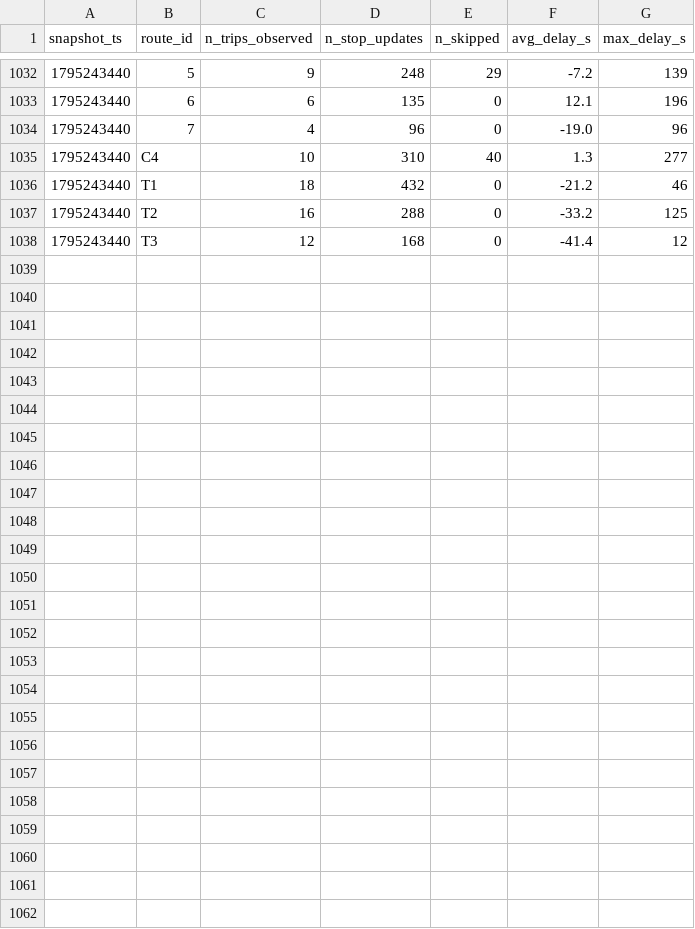
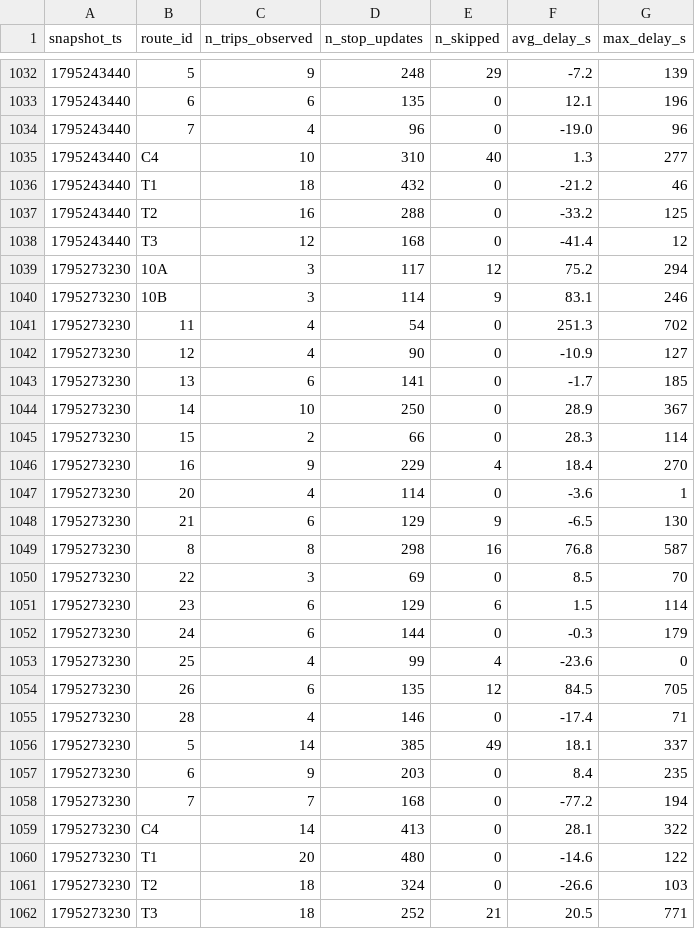
Before and after one commit to mayahamdy/smart-mobility-lemans, a CSV file: data/history/route_delays_2026-11.csv, drawn as a sheet; only a part is shown, gaps mark what is left out.

```diff
--- a/data/history/route_delays_2026-11.csv
+++ b/data/history/route_delays_2026-11.csv
@@ -1038 +1038,25 @@ snapshot_ts,route_id,n_trips_observed,n_stop_updates,n_skipped,avg_delay_s,max_d
 1795243440,T3,12,168,0,-41.4,12
+1795273230,10A,3,117,12,75.2,294
+1795273230,10B,3,114,9,83.1,246
+1795273230,11,4,54,0,251.3,702
+1795273230,12,4,90,0,-10.9,127
+1795273230,13,6,141,0,-1.7,185
+1795273230,14,10,250,0,28.9,367
+1795273230,15,2,66,0,28.3,114
+1795273230,16,9,229,4,18.4,270
+1795273230,20,4,114,0,-3.6,1
+1795273230,21,6,129,9,-6.5,130
+1795273230,8,8,298,16,76.8,587
+1795273230,22,3,69,0,8.5,70
+1795273230,23,6,129,6,1.5,114
+1795273230,24,6,144,0,-0.3,179
+1795273230,25,4,99,4,-23.6,0
+1795273230,26,6,135,12,84.5,705
+1795273230,28,4,146,0,-17.4,71
+1795273230,5,14,385,49,18.1,337
+1795273230,6,9,203,0,8.4,235
+1795273230,7,7,168,0,-77.2,194
+1795273230,C4,14,413,0,28.1,322
+1795273230,T1,20,480,0,-14.6,122
+1795273230,T2,18,324,0,-26.6,103
+1795273230,T3,18,252,21,20.5,771
```
Also changed, not shown: 1 other file.
